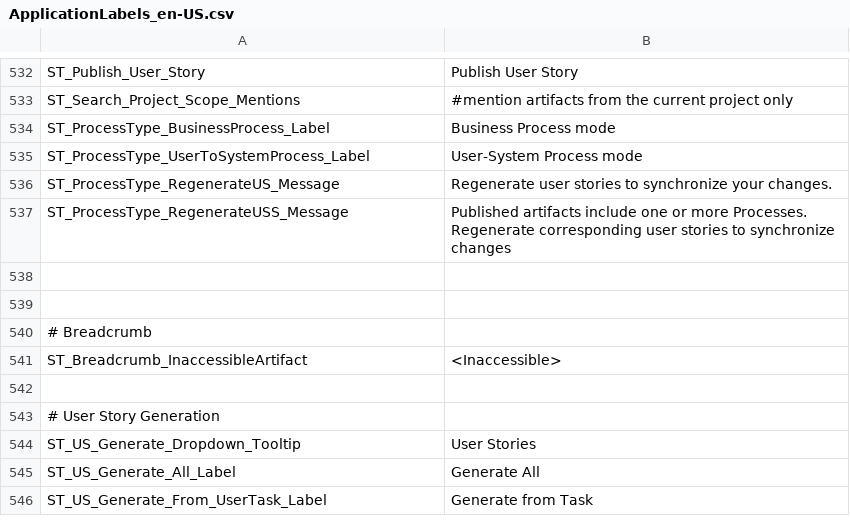
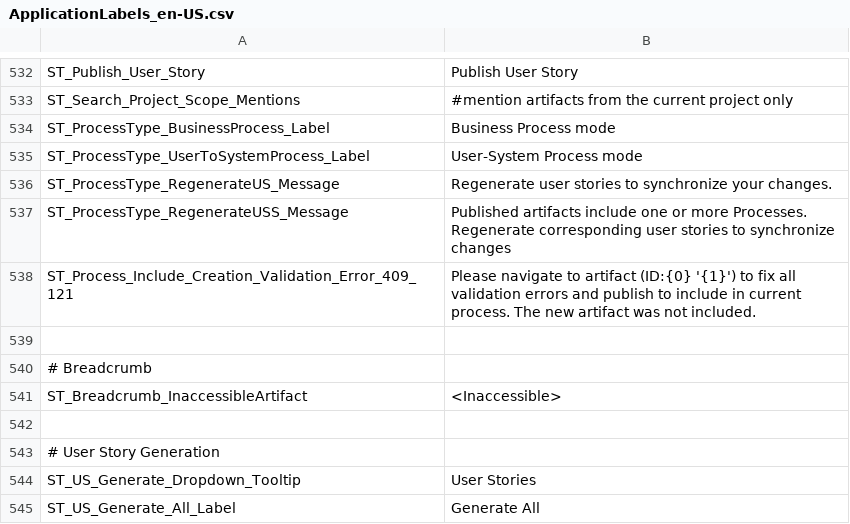
Before and after one commit to ogolikhin/blueprint, a CSV file: svc/db/AdminStorage/Data/ApplicationLabels_en-US.csv, drawn as a sheet; only a part is shown, gaps mark what is left out; the shorter side is filled out with more unchanged rows.

Commit message:
1369 - Fixed error message for when newly created process had validation errors.

```diff
--- a/svc/db/AdminStorage/Data/ApplicationLabels_en-US.csv
+++ b/svc/db/AdminStorage/Data/ApplicationLabels_en-US.csv
@@ -537,3 +537,3 @@ ST_ProcessType_RegenerateUS_Message, "Regenerate user stories to synchronize you
 ST_ProcessType_RegenerateUSS_Message, "Published artifacts include one or more Processes. Regenerate corresponding user stories to synchronize changes"
-
+ST_Process_Include_Creation_Validation_Error_409_121, "Please navigate to artifact (ID:{0} '{1}') to fix all validation errors and publish to include in current process. The new artifact was not included."
 
```
Also changed, not shown: 5 other files.
